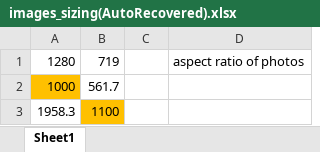
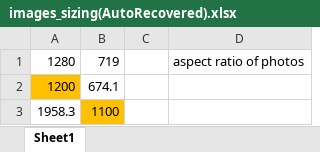
Before and after one commit to slovenskivedci/slovenskivedci, an Excel workbook: images/images_sizing(AutoRecovered).xlsx, sheet Sheet1, drawn as a sheet; values as stored, in another font and other column widths than the file's, no borders; removed rows and columns are numbered as before the commit, all else as after; the diff names each change by its address in the sheet, - before the commit and + after, or states it on an @@ line.

```diff
--- a/images/images_sizing(AutoRecovered).xlsx (sheet Sheet1)
+++ b/images/images_sizing(AutoRecovered).xlsx (sheet Sheet1)
-row 2: 1000 | 561.7
+row 2: 1200 | 674.1
```
Also changed, not shown: 2 other files.
